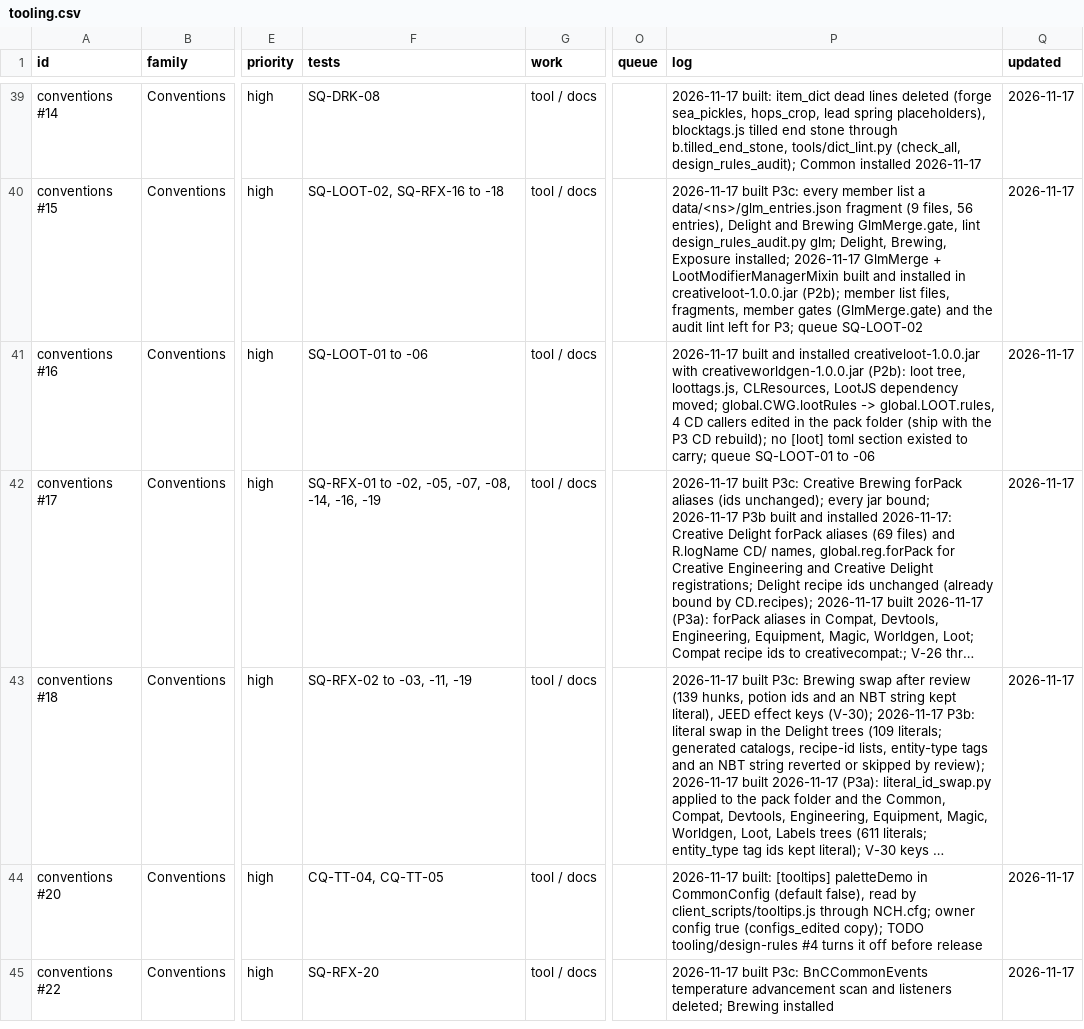
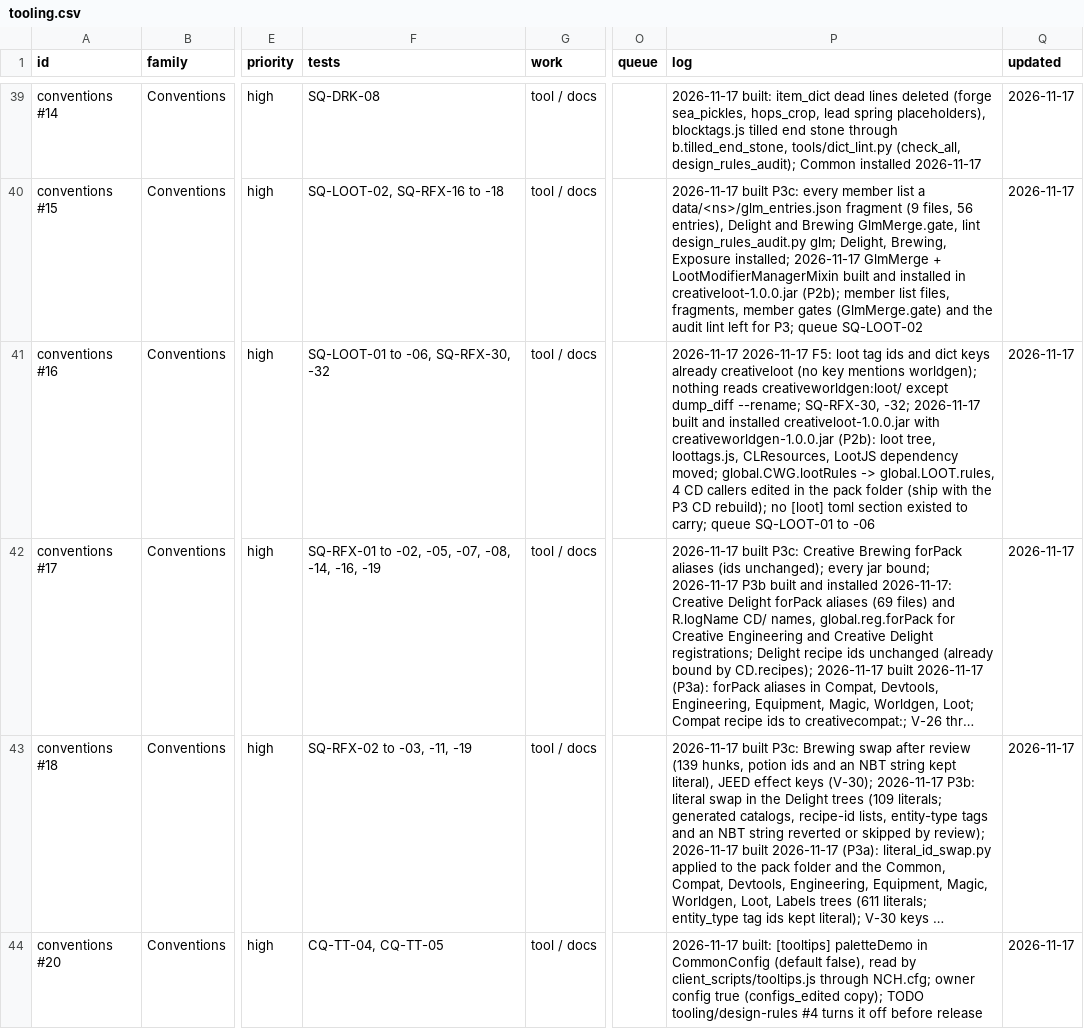
Before and after one commit to SaintAlfonzo/CreativeEngineering, a CSV file: feature_writeup/todo/rows/tooling.csv, drawn as a sheet; only a part is shown, gaps mark what is left out; the shorter side is filled out with more unchanged rows; long unchanged cells end in …; the diff covers the shown part only; the diff names each change by its address in the sheet, - before the commit and + after, or states it on an @@ line.

```diff
--- a/feature_writeup/todo/rows/tooling.csv
+++ b/feature_writeup/todo/rows/tooling.csv
-F41 (tests): SQ-LOOT-01 to -06
+F41 (tests): SQ-LOOT-01 to -06, SQ-RFX-30, -32
-P41 (log): 2026-11-17 built and…
+P41 (log): 2026-11-17 2026-11-17 F5: loot tag ids and dict keys already creativeloot (no key mentions worldgen); nothing reads creativeworldgen:loot/ except dump_diff --rename; SQ-RFX-30, -32; 2026-11-17 built and…
```
Also changed, not shown: 3 edited cells elsewhere in this file, 17 other files.
